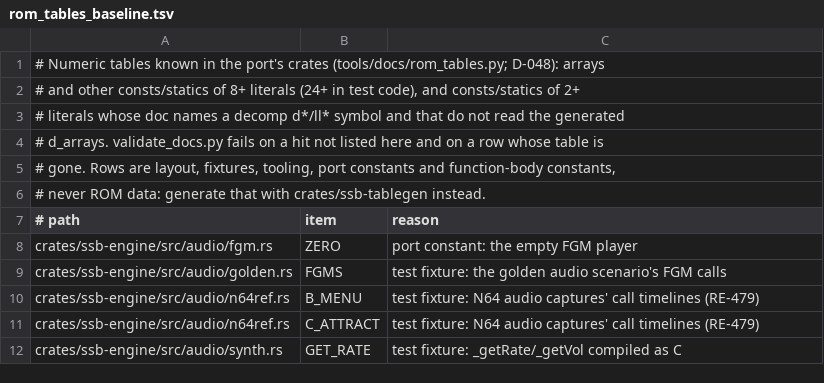
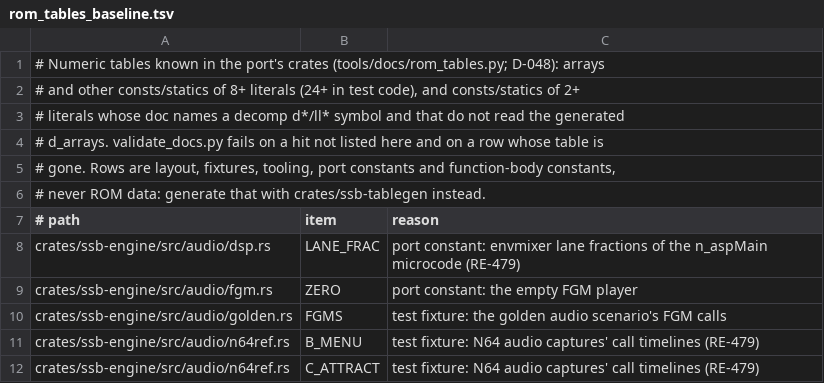
Before and after one commit to ItsNoHax/SSB64PSP, a TSV file: tools/docs/rom_tables_baseline.tsv, drawn as a sheet; only a part is shown; the shorter side is filled out with more unchanged rows; the diff names each change by its address in the sheet, - before the commit and + after, or states it on an @@ line.

```diff
--- a/tools/docs/rom_tables_baseline.tsv
+++ b/tools/docs/rom_tables_baseline.tsv
+row 8: crates/ssb-engine/src/audio/dsp.rs | LANE_FRAC | port constant: envmixer lane fractions of the n_aspMain microcode (RE-479)
```
Also changed, not shown: 9 other files.
